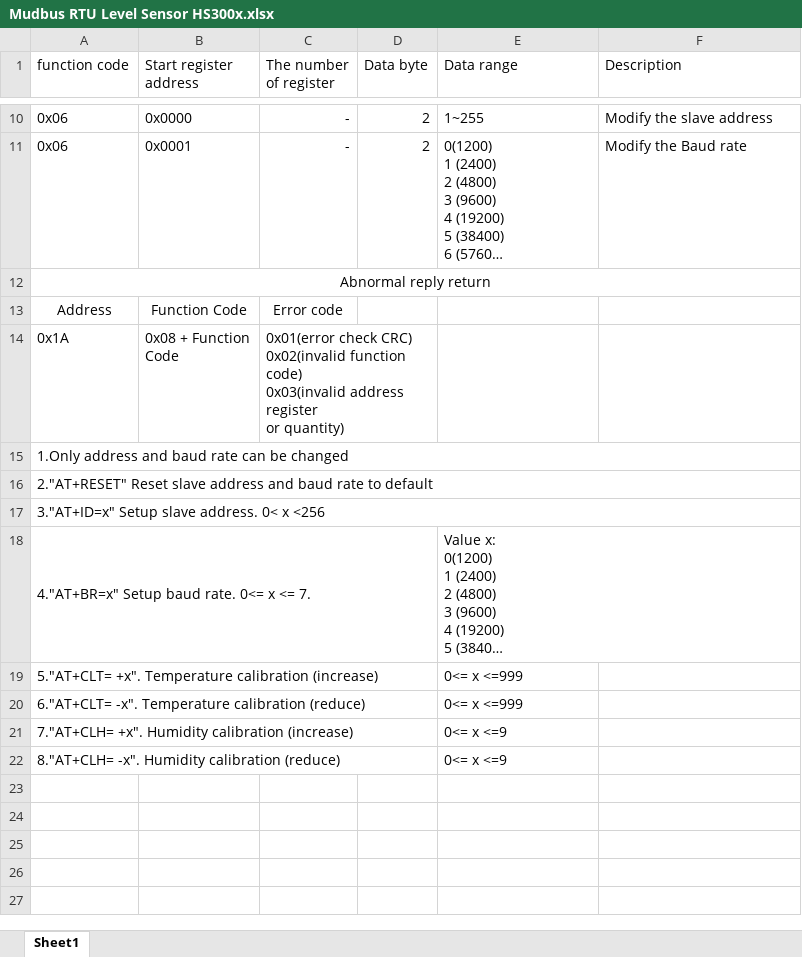
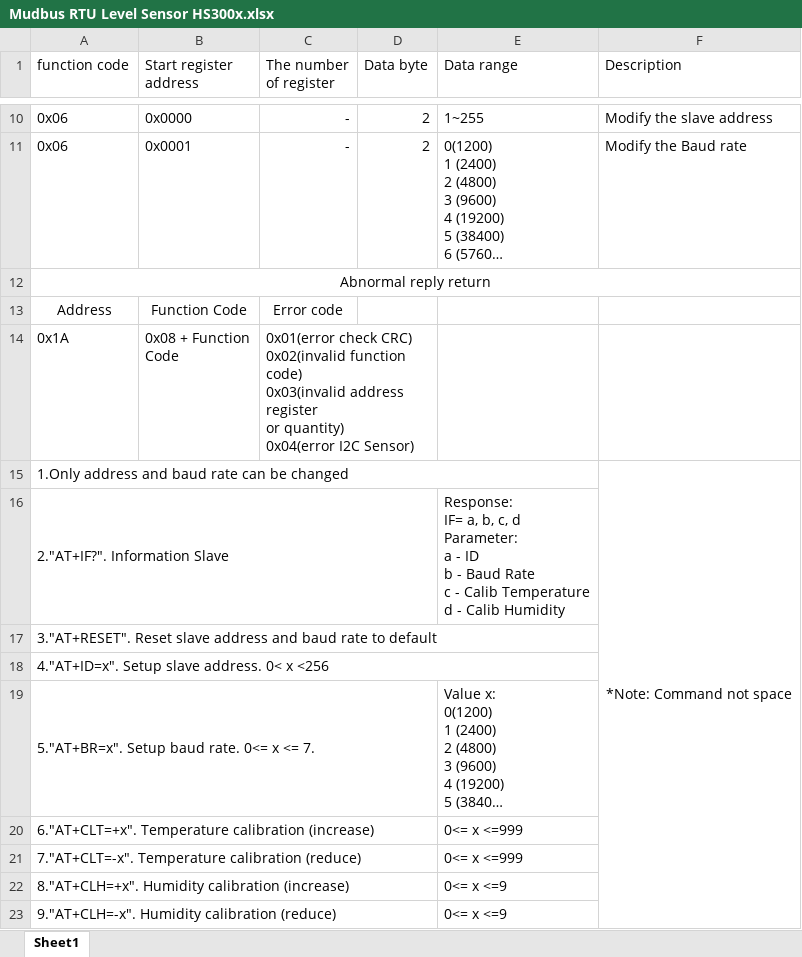
Before and after one commit to QuangKhanh2605/Saoviet_HS300x_Modbus_RTU_Slave, an Excel workbook: Mudbus RTU Level Sensor HS300x.xlsx, sheet Sheet1, drawn as a sheet; only a part is shown, gaps mark what is left out; long unchanged cells end in …; values as stored, in another font and other column widths than the file's, no borders; removed rows and columns are numbered as before the commit, all else as after; ↵ is a line break in a cell; the diff names each change by its address in the sheet, - before the commit and + after, or states it on an @@ line.

Commit message:
update 11h53 9/5

```diff
--- a/Mudbus RTU Level Sensor HS300x.xlsx (sheet Sheet1)
+++ b/Mudbus RTU Level Sensor HS300x.xlsx (sheet Sheet1)
-C14 (The number of register): …or quantity)
+C14 (The number of register): …or quantity) ↵ 0x04(error I2C Sensor)
-A15:F15 merged
+A15:E15 merged
-F15 (Description): (empty)
+F15 (Description): *Note: Command not space
+F15:F23 merged
+row 16: 2."AT+IF?". Information Slave |  |  |  | Response: ↵ IF= a, b, c, d ↵ Parameter: ↵ a - ID ↵ b - Baud Rate ↵ c - Calib Temperature ↵ d - Calib Humidity
-A17 (function code): 2."AT+RESET" Reset slave…
+A17 (function code): 3."AT+RESET". Reset slave…
-A16:F16 merged
+A17:E17 merged
-A18 (function code): 3."AT+ID=x" Setup slave address. 0< x <256
+A18 (function code): 4."AT+ID=x". Setup slave address. 0< x <256
-A17:F17 merged
+A18:E18 merged
-A19 (function code): 4."AT+BR=x" Setup baud rate. 0<= x <= 7.
+A19 (function code): 5."AT+BR=x". Setup baud rate. 0<= x <= 7.
-A20 (function code): 5."AT+CLT= +x". Temperature calibration…
+A20 (function code): 6."AT+CLT=+x". Temperature calibration…
-A21 (function code): 6."AT+CLT= -x". Temperature calibration…
+A21 (function code): 7."AT+CLT=-x". Temperature calibration…
-A22 (function code): 7."AT+CLH= +x". Humidity calibration…
+A22 (function code): 8."AT+CLH=+x". Humidity calibration…
-A23 (function code): 8."AT+CLH= -x". Humidity calibration (reduce)
+A23 (function code): 9."AT+CLH=-x". Humidity calibration (reduce)
```
